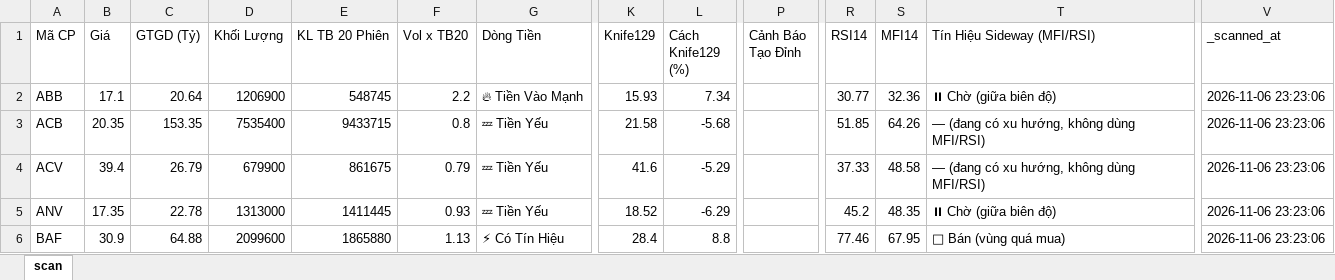
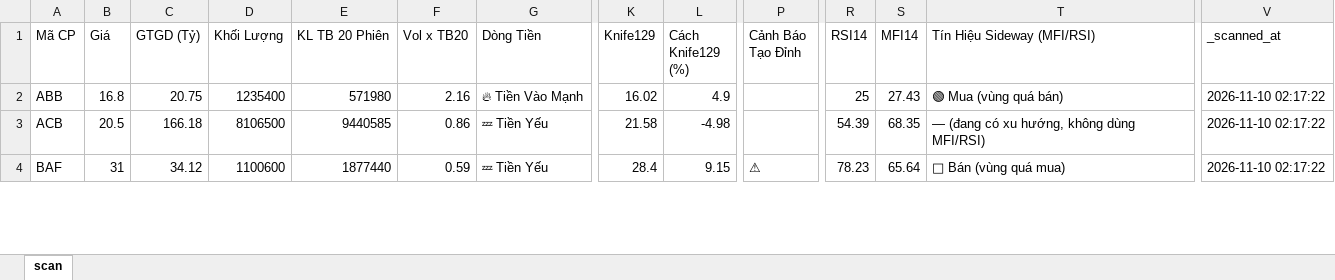
Before and after one commit to nnnhutien-cpu/Fairy-stock, an Excel workbook: screener_cache.xlsx, sheet scan, drawn as a sheet; only a part is shown, gaps mark what is left out; values as stored, in another font and other column widths than the file's, no borders; removed rows and columns are numbered as before the commit, all else as after; rows hold the shown columns only; the diff covers the shown part only; the diff names each change by its address in the sheet, - before the commit and + after, or states it on an @@ line.

```diff
--- a/screener_cache.xlsx (sheet scan)
+++ b/screener_cache.xlsx (sheet scan)
-B2 (Giá): 17.1
+B2 (Giá): 16.8
-C2 (GTGD (Tỷ)): 20.64
+C2 (GTGD (Tỷ)): 20.75
-D2 (Khối Lượng): 1206900
+D2 (Khối Lượng): 1235400
-E2 (KL TB 20 Phiên): 548745
+E2 (KL TB 20 Phiên): 571980
-F2 (Vol x TB20): 2.2
+F2 (Vol x TB20): 2.16
-K2 (Knife129): 15.93
+K2 (Knife129): 16.02
-L2 (Cách Knife129 (%)): 7.34
+L2 (Cách Knife129 (%)): 4.9
-R2 (RSI14): 30.77
+R2 (RSI14): 25
-S2 (MFI14): 32.36
+S2 (MFI14): 27.43
-T2 (Tín Hiệu Sideway (MFI/RSI)): ⏸ Chờ (giữa biên độ)
+T2 (Tín Hiệu Sideway (MFI/RSI)): 🟢 Mua (vùng quá bán)
-V2:V3 (_scanned_at): 2026-11-06 23:23:06
+V2:V3 (_scanned_at): 2026-11-10 02:17:22
-B3 (Giá): 20.35
+B3 (Giá): 20.5
-C3 (GTGD (Tỷ)): 153.35
+C3 (GTGD (Tỷ)): 166.18
-D3 (Khối Lượng): 7535400
+D3 (Khối Lượng): 8106500
-E3 (KL TB 20 Phiên): 9433715
+E3 (KL TB 20 Phiên): 9440585
-F3 (Vol x TB20): 0.8
+F3 (Vol x TB20): 0.86
-L3 (Cách Knife129 (%)): -5.68
+L3 (Cách Knife129 (%)): -4.98
-R3 (RSI14): 51.85
+R3 (RSI14): 54.39
-S3 (MFI14): 64.26
+S3 (MFI14): 68.35
-row 4: ACV | 39.4 | 26.79 | 679900 | 861675 | 0.79 | 💤 Tiền Yếu | 41.6 | -5.29 |  | 37.33 | 48.58 | — (đang có xu hướng, không dùng MFI/RSI) | 2026-11-06 23:23:06
-row 5: ANV | 17.35 | 22.78 | 1313000 | 1411445 | 0.93 | 💤 Tiền Yếu | 18.52 | -6.29 |  | 45.2 | 48.35 | ⏸ Chờ (giữa biên độ) | 2026-11-06 23:23:06
-B4 (Giá): 30.9
+B4 (Giá): 31
-C4 (GTGD (Tỷ)): 64.88
+C4 (GTGD (Tỷ)): 34.12
-D4 (Khối Lượng): 2099600
+D4 (Khối Lượng): 1100600
-E4 (KL TB 20 Phiên): 1865880
+E4 (KL TB 20 Phiên): 1877440
-F4 (Vol x TB20): 1.13
+F4 (Vol x TB20): 0.59
-G4 (Dòng Tiền): ⚡ Có Tín Hiệu
+G4 (Dòng Tiền): 💤 Tiền Yếu
-L4 (Cách Knife129 (%)): 8.8
+L4 (Cách Knife129 (%)): 9.15
-P4 (Cảnh Báo Tạo Đỉnh): (empty)
+P4 (Cảnh Báo Tạo Đỉnh): ⚠
-R4 (RSI14): 77.46
+R4 (RSI14): 78.23
-S4 (MFI14): 67.95
+S4 (MFI14): 65.64
-V4 (_scanned_at): 2026-11-06 23:23:06
+V4 (_scanned_at): 2026-11-10 02:17:22
```
Also changed, not shown: 2 added rows, 17 removed rows and 860 edited cells elsewhere in this sheet.
